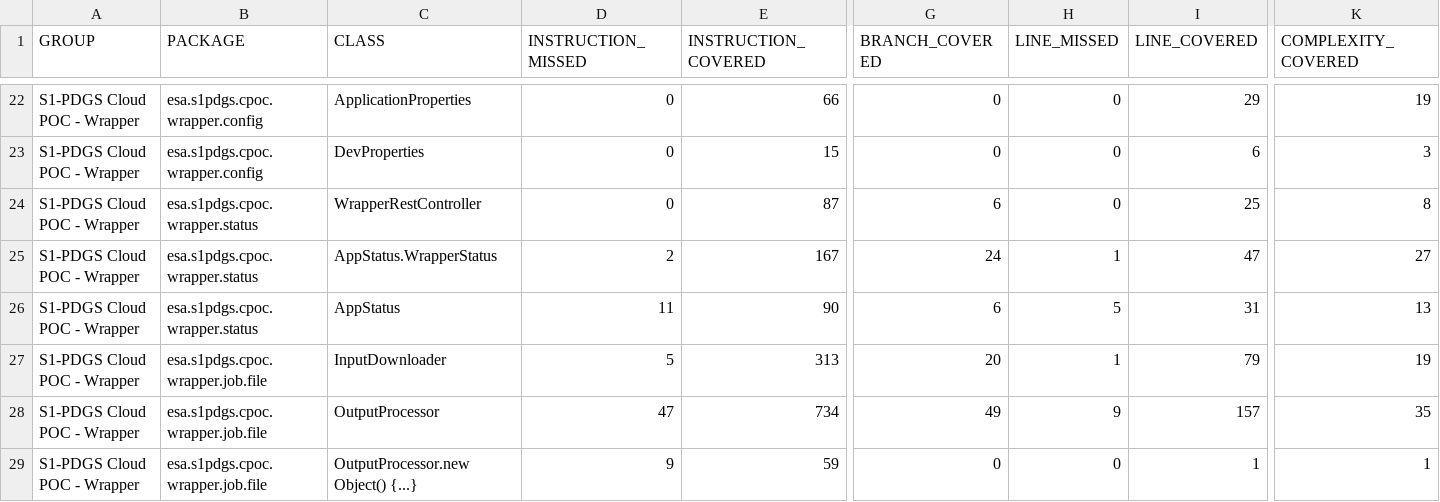
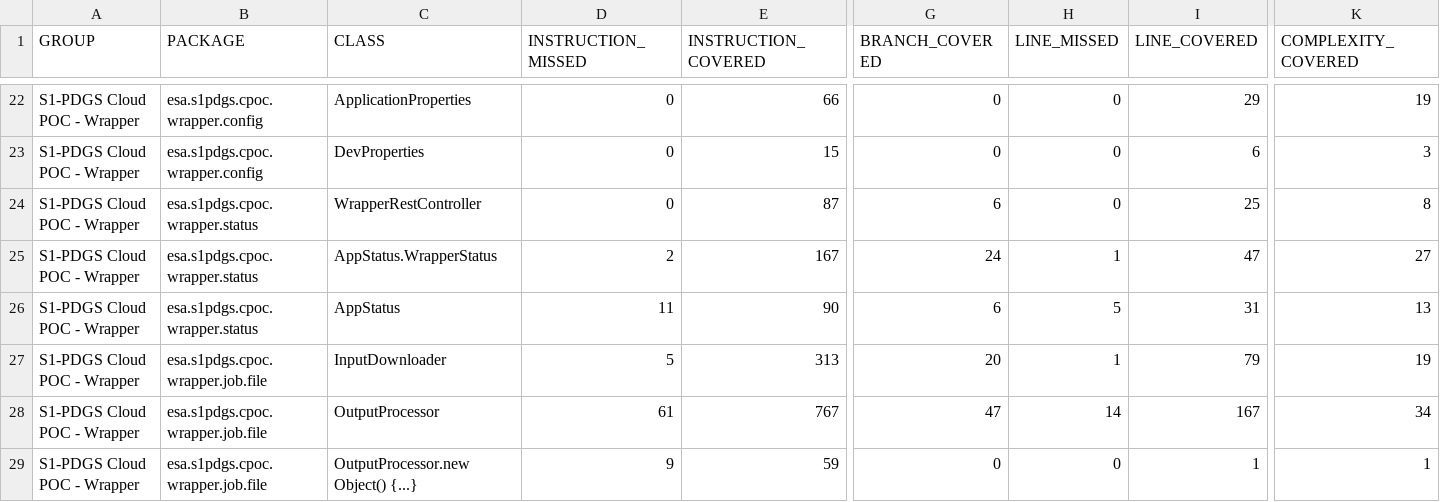
Before and after one commit to COPRS/production-common, a CSV file: build/html-reports/jacoco-ut/jacoco.csv, drawn as a sheet; only a part is shown, gaps mark what is left out; the diff names each change by its address in the sheet, - before the commit and + after, or states it on an @@ line.

Commit message:
Add report logs for upload batch

```diff
--- a/build/html-reports/jacoco-ut/jacoco.csv
+++ b/build/html-reports/jacoco-ut/jacoco.csv
-D28 (INSTRUCTION_MISSED): 47
+D28 (INSTRUCTION_MISSED): 61
-E28 (INSTRUCTION_COVERED): 734
+E28 (INSTRUCTION_COVERED): 767
-G28 (BRANCH_COVERED): 49
+G28 (BRANCH_COVERED): 47
-H28 (LINE_MISSED): 9
+H28 (LINE_MISSED): 14
-I28 (LINE_COVERED): 157
+I28 (LINE_COVERED): 167
-K28 (COMPLEXITY_COVERED): 35
+K28 (COMPLEXITY_COVERED): 34
```
Also changed, not shown: 10 other files.
